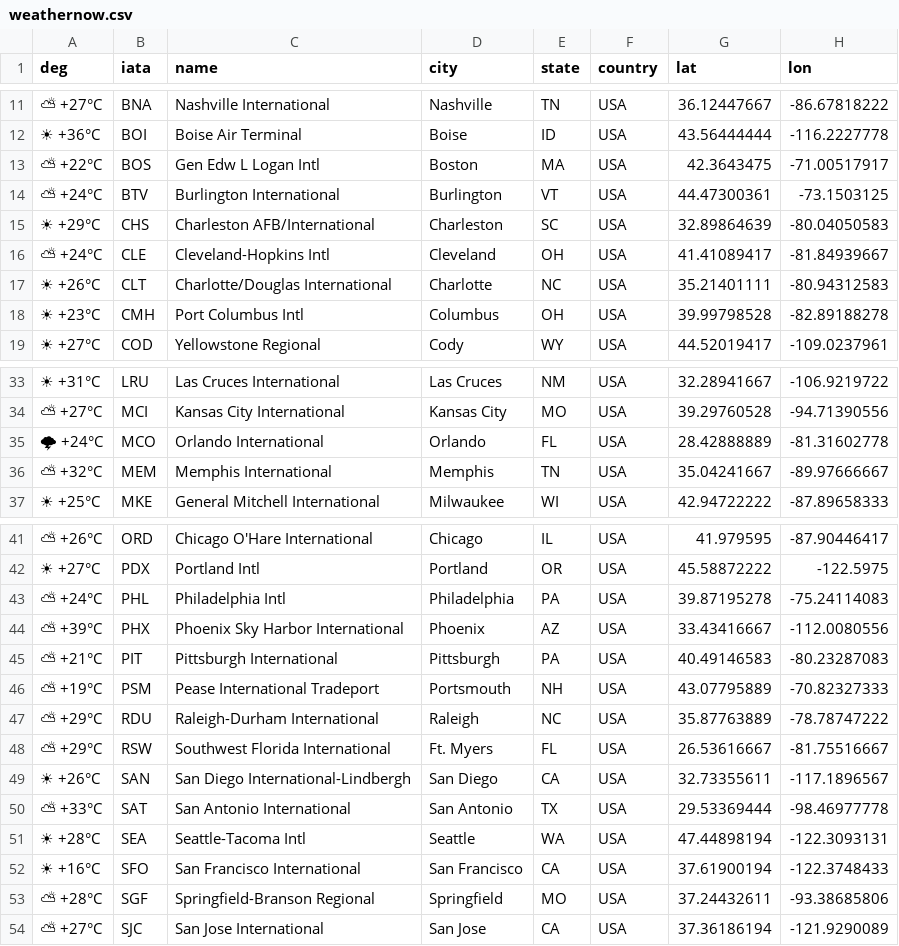
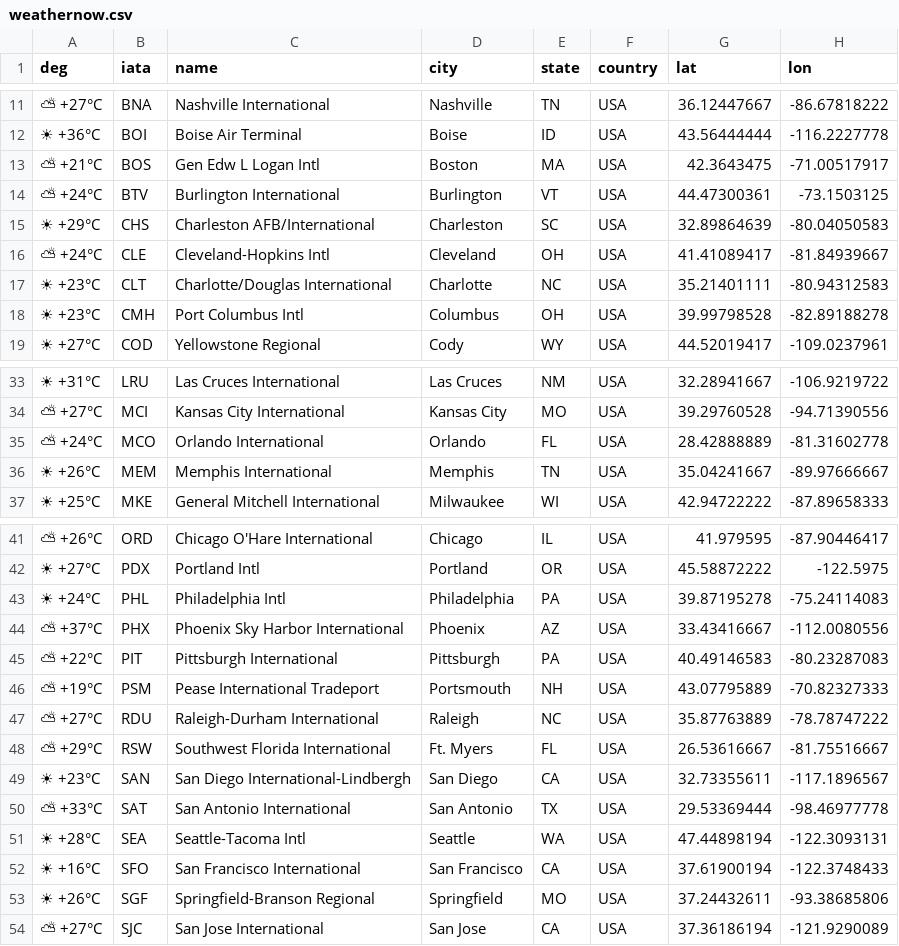
Before and after one commit to yourappi/yourappi.github.io, a CSV file: weathernow.csv, drawn as a sheet; only a part is shown, gaps mark what is left out; the diff covers the shown part only; the diff names each change by its address in the sheet, - before the commit and + after, or states it on an @@ line.

Commit message:
update action output

```diff
--- a/weathernow.csv
+++ b/weathernow.csv
-A13 (deg): ⛅ +22°C
+A13 (deg): ⛅ +21°C
-A17 (deg): ☀ +26°C
+A17 (deg): ☀ +23°C
-A35 (deg): 🌩 +24°C
+A35 (deg): ⛅ +24°C
-A36 (deg): ⛅ +32°C
+A36 (deg): ☀ +26°C
-A43 (deg): ⛅ +24°C
+A43 (deg): ☀ +24°C
-A44 (deg): ⛅ +39°C
+A44 (deg): ⛅ +37°C
-A45 (deg): ⛅ +21°C
+A45 (deg): ⛅ +22°C
-A47 (deg): ⛅ +29°C
+A47 (deg): ⛅ +27°C
-A49 (deg): ☀ +26°C
+A49 (deg): ☀ +23°C
-A53 (deg): ⛅ +28°C
+A53 (deg): ☀ +26°C
```
Also changed, not shown: 3 edited cells elsewhere in this file.
